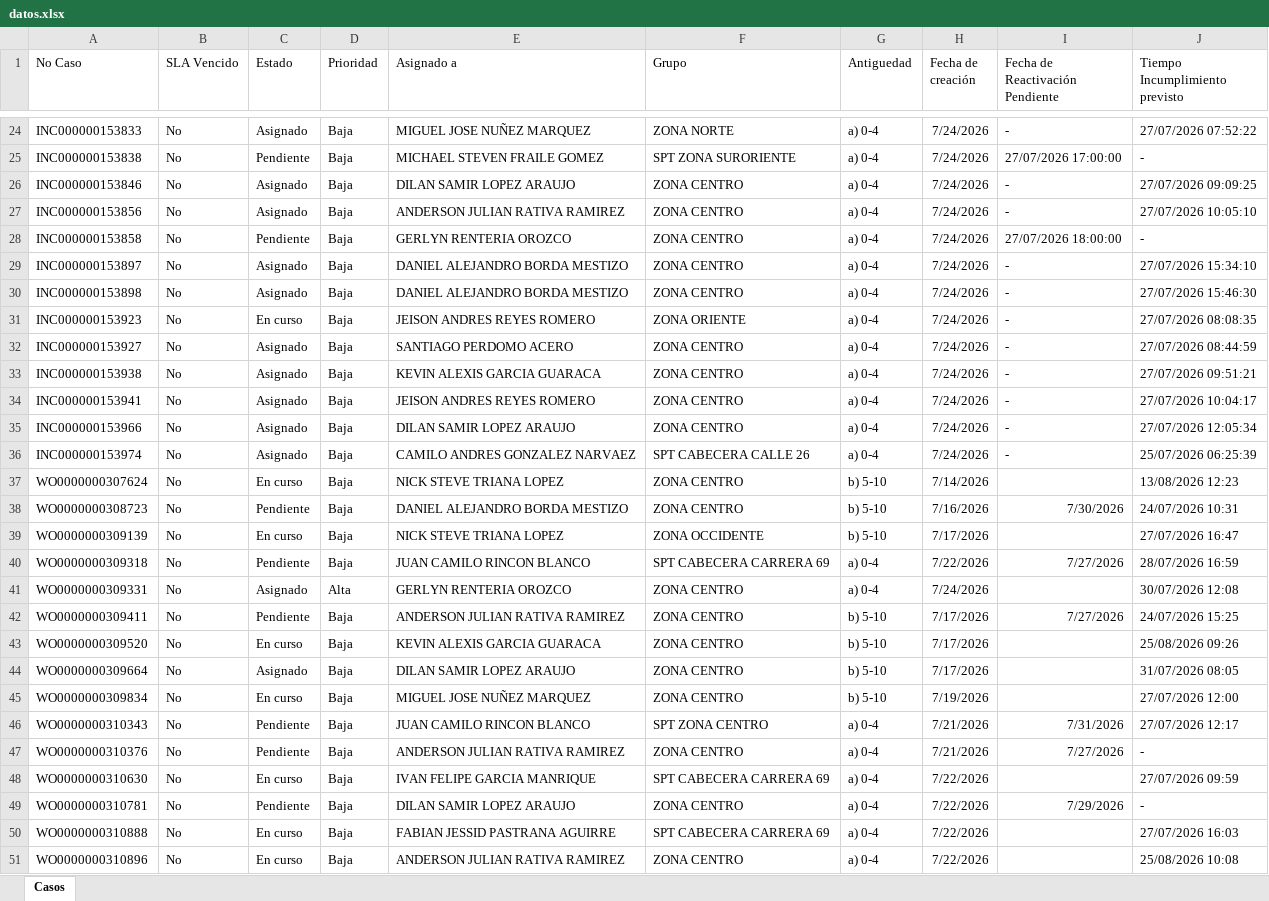
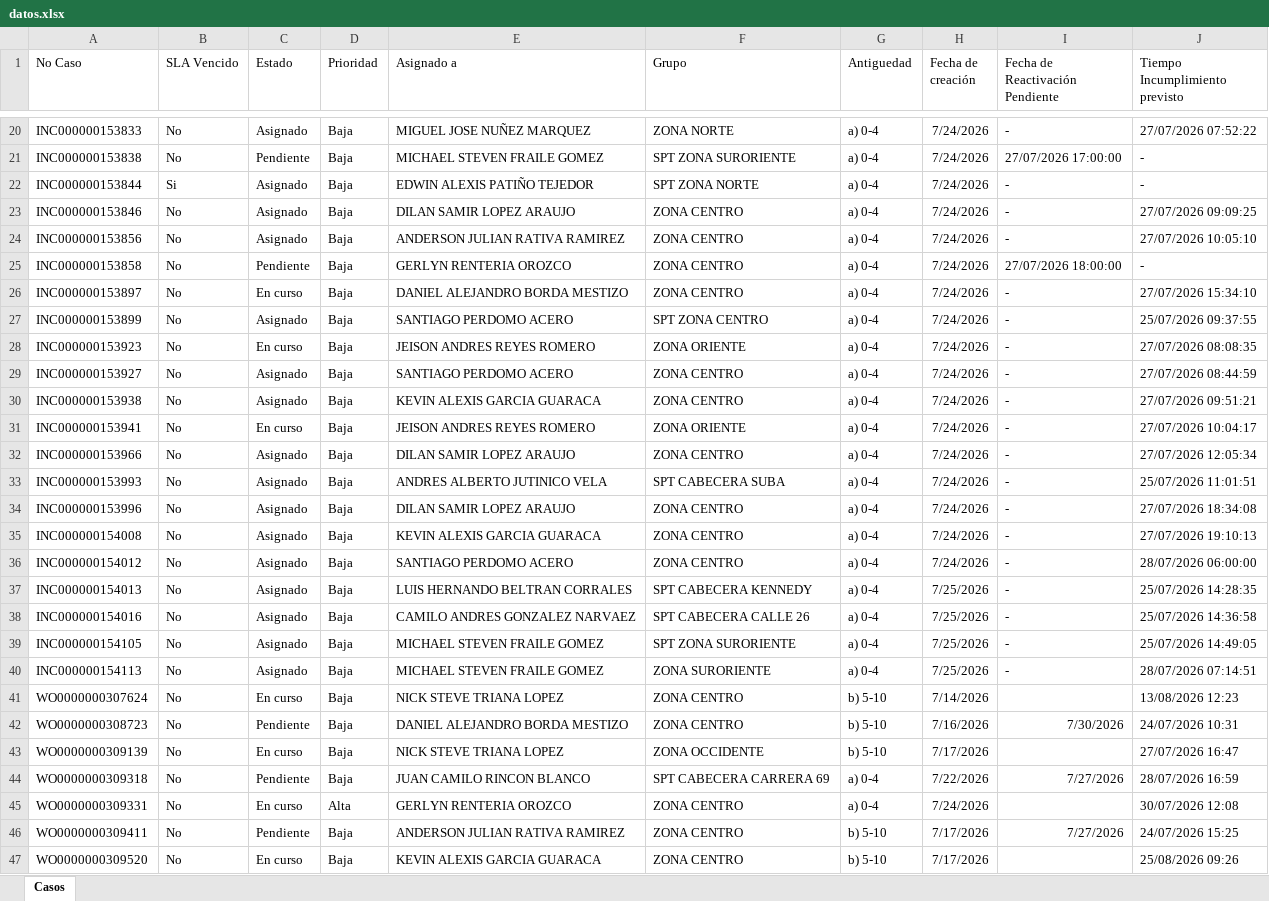
Before and after one commit to gersoncs/SPT, an Excel workbook: datos.xlsx, sheet Casos, drawn as a sheet; only a part is shown, gaps mark what is left out; the shorter side is filled out with more unchanged rows; values as stored, in another font and other column widths than the file's, no borders; addresses are those after the commit; the diff covers the shown part only; the diff names each change by its address in the sheet, - before the commit and + after, or states it on an @@ line.

```diff
--- a/datos.xlsx (sheet Casos)
+++ b/datos.xlsx (sheet Casos)
+row 22: INC000000153844 | Si | Asignado | Baja | EDWIN ALEXIS PATIÑO TEJEDOR | SPT ZONA NORTE | a) 0-4 | 7/24/2026 | - | -
-C26 (Estado): Asignado
+C26 (Estado): En curso
-A27 (No Caso): INC000000153898
+A27 (No Caso): INC000000153899
-E27 (Asignado a): DANIEL ALEJANDRO BORDA MESTIZO
+E27 (Asignado a): SANTIAGO PERDOMO ACERO
-F27 (Grupo): ZONA CENTRO
+F27 (Grupo): SPT ZONA CENTRO
-J27 (Tiempo Incumplimiento previsto): 27/07/2026 15:46:30
+J27 (Tiempo Incumplimiento previsto): 25/07/2026 09:37:55
-C31 (Estado): Asignado
+C31 (Estado): En curso
-F31 (Grupo): ZONA CENTRO
+F31 (Grupo): ZONA ORIENTE
+row 33: INC000000153993 | No | Asignado | Baja | ANDRES ALBERTO JUTINICO VELA | SPT CABECERA SUBA | a) 0-4 | 7/24/2026 | - | 25/07/2026 11:01:51
+row 34: INC000000153996 | No | Asignado | Baja | DILAN SAMIR LOPEZ ARAUJO | ZONA CENTRO | a) 0-4 | 7/24/2026 | - | 27/07/2026 18:34:08
+row 35: INC000000154008 | No | Asignado | Baja | KEVIN ALEXIS GARCIA GUARACA | ZONA CENTRO | a) 0-4 | 7/24/2026 | - | 27/07/2026 19:10:13
+row 36: INC000000154012 | No | Asignado | Baja | SANTIAGO PERDOMO ACERO | ZONA CENTRO | a) 0-4 | 7/24/2026 | - | 28/07/2026 06:00:00
+row 37: INC000000154013 | No | Asignado | Baja | LUIS HERNANDO BELTRAN CORRALES | SPT CABECERA KENNEDY | a) 0-4 | 7/25/2026 | - | 25/07/2026 14:28:35
-A38 (No Caso): INC000000153974
+A38 (No Caso): INC000000154016
-H38 (Fecha de creación): 7/24/2026
+H38 (Fecha de creación): 7/25/2026
-J38 (Tiempo Incumplimiento previsto): 25/07/2026 06:25:39
+J38 (Tiempo Incumplimiento previsto): 25/07/2026 14:36:58
+row 39: INC000000154105 | No | Asignado | Baja | MICHAEL STEVEN FRAILE GOMEZ | SPT ZONA SURORIENTE | a) 0-4 | 7/25/2026 | - | 25/07/2026 14:49:05
+row 40: INC000000154113 | No | Asignado | Baja | MICHAEL STEVEN FRAILE GOMEZ | ZONA SURORIENTE | a) 0-4 | 7/25/2026 | - | 28/07/2026 07:14:51
-C45 (Estado): Asignado
+C45 (Estado): En curso
```
Also changed, not shown: 4 added rows, 7 removed rows and 11 edited cells elsewhere in this sheet, notas.xlsx.
